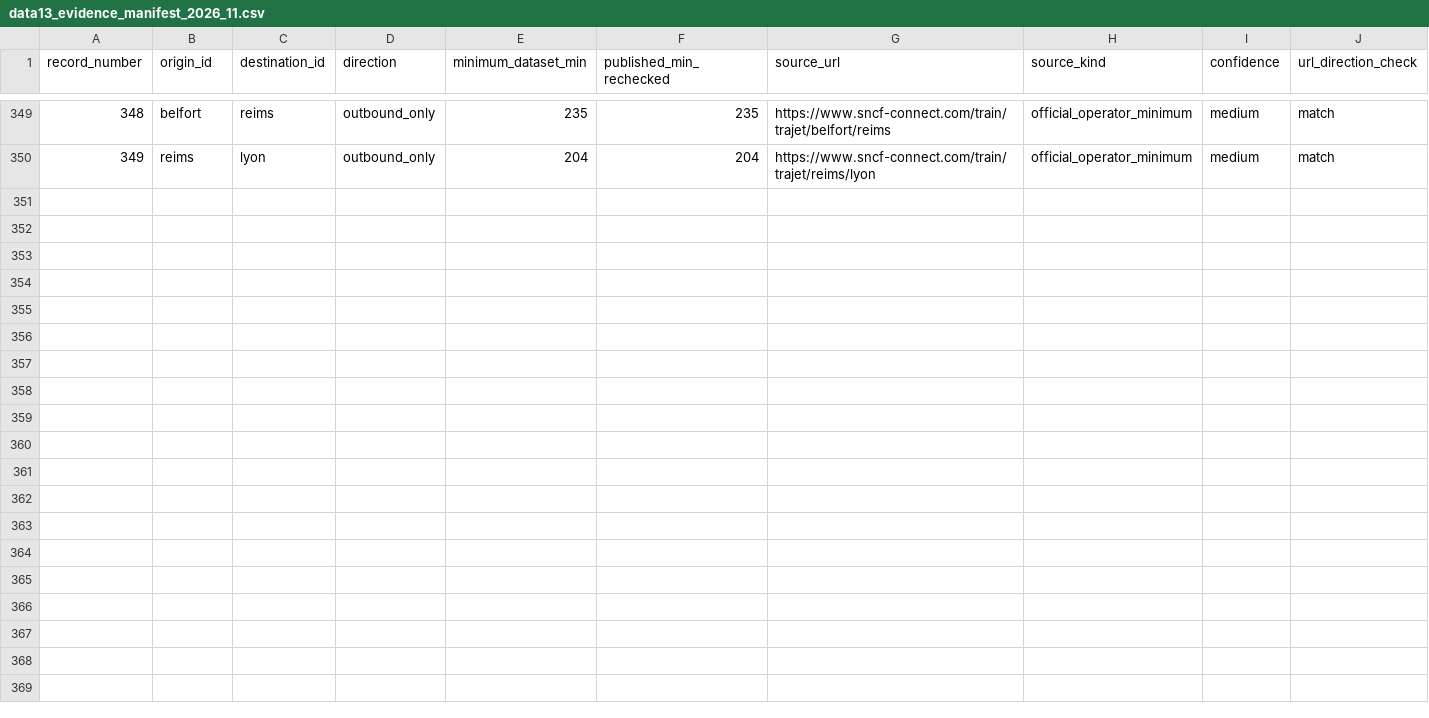
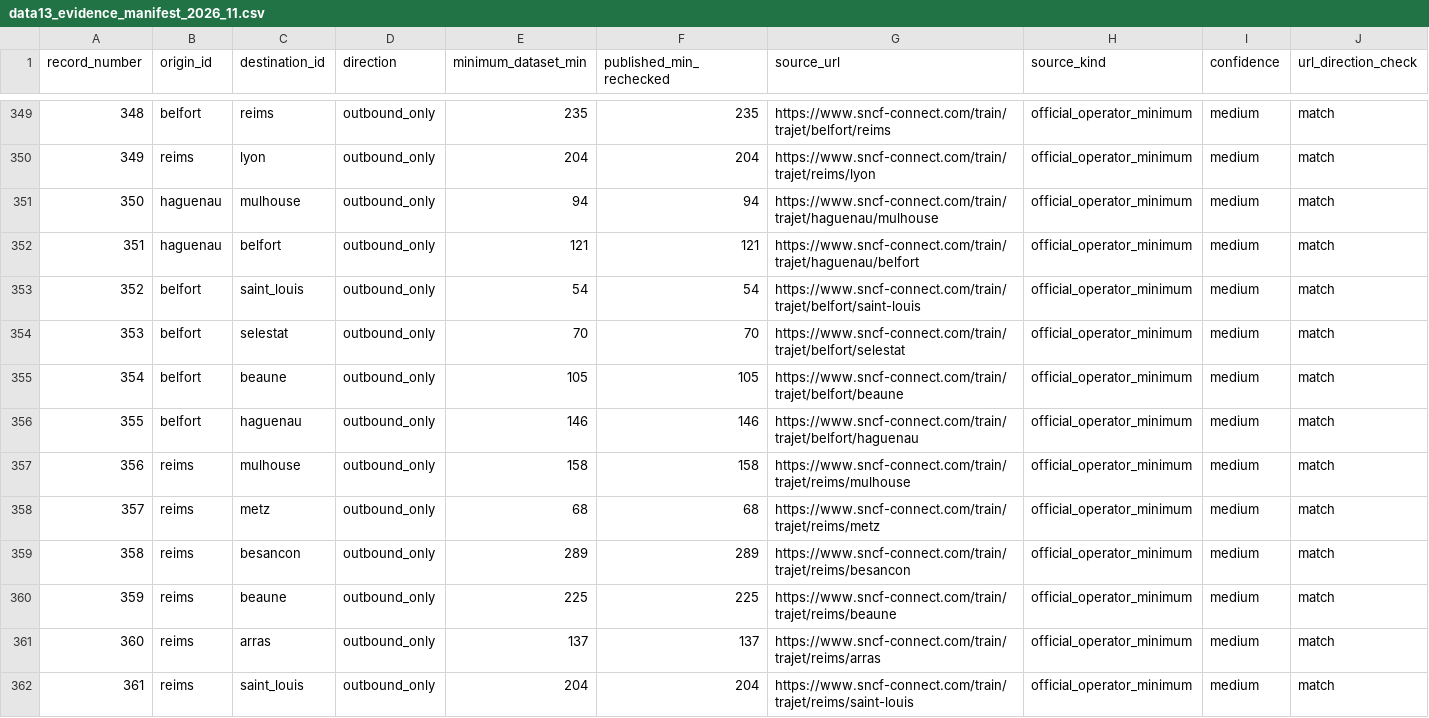
Before and after one commit to clevertondecker/europe-trip, a CSV file: data/data13_evidence_manifest_2026_11.csv, drawn as a sheet; only a part is shown, gaps mark what is left out; rows hold the shown columns only; the diff names each change by its address in the sheet, - before the commit and + after, or states it on an @@ line.

Commit message:
DATA15.2: verify twelve more official rail minima and assert projected 40% coverage

```diff
--- a/data/data13_evidence_manifest_2026_11.csv
+++ b/data/data13_evidence_manifest_2026_11.csv
+row 351: 350 | haguenau | mulhouse | outbound_only | 94 | 94 | https://www.sncf-connect.com/train/trajet/haguenau/mulhouse | official_operator_minimum | medium | match
+row 352: 351 | haguenau | belfort | outbound_only | 121 | 121 | https://www.sncf-connect.com/train/trajet/haguenau/belfort | official_operator_minimum | medium | match
+row 353: 352 | belfort | saint_louis | outbound_only | 54 | 54 | https://www.sncf-connect.com/train/trajet/belfort/saint-louis | official_operator_minimum | medium | match
+row 354: 353 | belfort | selestat | outbound_only | 70 | 70 | https://www.sncf-connect.com/train/trajet/belfort/selestat | official_operator_minimum | medium | match
+row 355: 354 | belfort | beaune | outbound_only | 105 | 105 | https://www.sncf-connect.com/train/trajet/belfort/beaune | official_operator_minimum | medium | match
+row 356: 355 | belfort | haguenau | outbound_only | 146 | 146 | https://www.sncf-connect.com/train/trajet/belfort/haguenau | official_operator_minimum | medium | match
+row 357: 356 | reims | mulhouse | outbound_only | 158 | 158 | https://www.sncf-connect.com/train/trajet/reims/mulhouse | official_operator_minimum | medium | match
+row 358: 357 | reims | metz | outbound_only | 68 | 68 | https://www.sncf-connect.com/train/trajet/reims/metz | official_operator_minimum | medium | match
+row 359: 358 | reims | besancon | outbound_only | 289 | 289 | https://www.sncf-connect.com/train/trajet/reims/besancon | official_operator_minimum | medium | match
+row 360: 359 | reims | beaune | outbound_only | 225 | 225 | https://www.sncf-connect.com/train/trajet/reims/beaune | official_operator_minimum | medium | match
+row 361: 360 | reims | arras | outbound_only | 137 | 137 | https://www.sncf-connect.com/train/trajet/reims/arras | official_operator_minimum | medium | match
+row 362: 361 | reims | saint_louis | outbound_only | 204 | 204 | https://www.sncf-connect.com/train/trajet/reims/saint-louis | official_operator_minimum | medium | match
```
Also changed, not shown: 5 other files.
